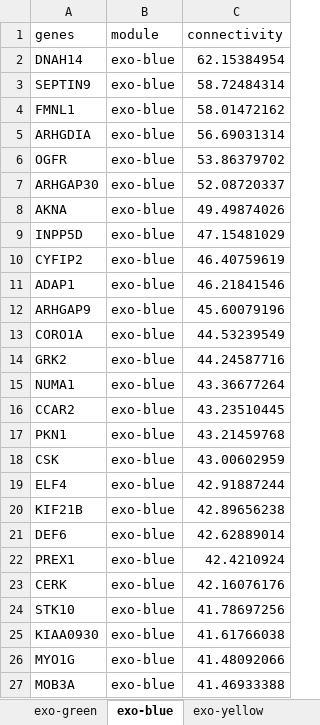
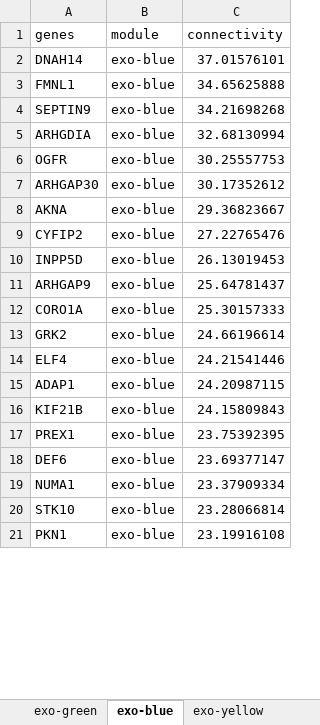
Before and after one commit to aramsafrast/cfwgcna_hcc, an Excel workbook: suppl_files/supplementary_file2.xlsx, sheet exo-blue, drawn as a sheet; only a part is shown; values as stored, in another font and other column widths than the file's, no borders; removed rows and columns are numbered as before the commit, all else as after; the diff covers the shown part only; the diff names each change by its address in the sheet, - before the commit and + after, or states it on an @@ line.

```diff
--- a/suppl_files/supplementary_file2.xlsx (sheet exo-blue)
+++ b/suppl_files/supplementary_file2.xlsx (sheet exo-blue)
-C2 (connectivity): 62.15384954
+C2 (connectivity): 37.01576101
-row 3: SEPTIN9 | exo-blue | 58.72484314
-C3 (connectivity): 58.01472162
+C3 (connectivity): 34.65625888
+row 4: SEPTIN9 | exo-blue | 34.21698268
-C5 (connectivity): 56.69031314
+C5 (connectivity): 32.68130994
-C6 (connectivity): 53.86379702
+C6 (connectivity): 30.25557753
-C7 (connectivity): 52.08720337
+C7 (connectivity): 30.17352612
-C8 (connectivity): 49.49874026
+C8 (connectivity): 29.36823667
-row 9: INPP5D | exo-blue | 47.15481029
-C9 (connectivity): 46.40759619
+C9 (connectivity): 27.22765476
-row 11: ADAP1 | exo-blue | 46.21841546
+row 10: INPP5D | exo-blue | 26.13019453
-C11 (connectivity): 45.60079196
+C11 (connectivity): 25.64781437
-C12 (connectivity): 44.53239549
+C12 (connectivity): 25.30157333
-C13 (connectivity): 44.24587716
+C13 (connectivity): 24.66196614
-row 15: NUMA1 | exo-blue | 43.36677264
-row 16: CCAR2 | exo-blue | 43.23510445
-row 17: PKN1 | exo-blue | 43.21459768
-row 18: CSK | exo-blue | 43.00602959
-C14 (connectivity): 42.91887244
+C14 (connectivity): 24.21541446
+row 15: ADAP1 | exo-blue | 24.20987115
-C16 (connectivity): 42.89656238
+C16 (connectivity): 24.15809843
-row 21: DEF6 | exo-blue | 42.62889014
-C17 (connectivity): 42.4210924
+C17 (connectivity): 23.75392395
-row 23: CERK | exo-blue | 42.16076176
+row 18: DEF6 | exo-blue | 23.69377147
+row 19: NUMA1 | exo-blue | 23.37909334
-C20 (connectivity): 41.78697256
+C20 (connectivity): 23.28066814
-row 25: KIAA0930 | exo-blue | 41.61766038
-row 26: MYO1G | exo-blue | 41.48092066
-row 27: MOB3A | exo-blue | 41.46933388
+row 21: PKN1 | exo-blue | 23.19916108
```
Also changed, not shown: 19 added rows, 13 removed rows and 11 edited cells elsewhere in this sheet, sheet exo-turquoise, sheet exo-yellow, sheet exo-green, sheet exo-brown, sheet exo-red, 26 other files.
